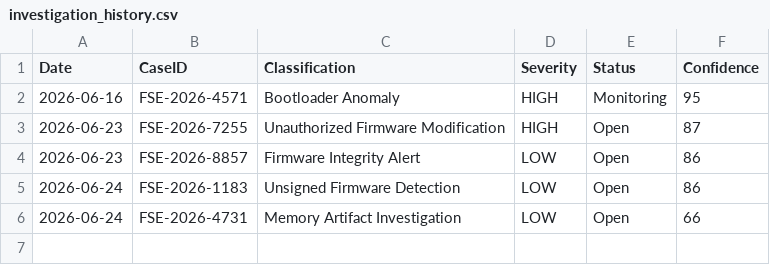
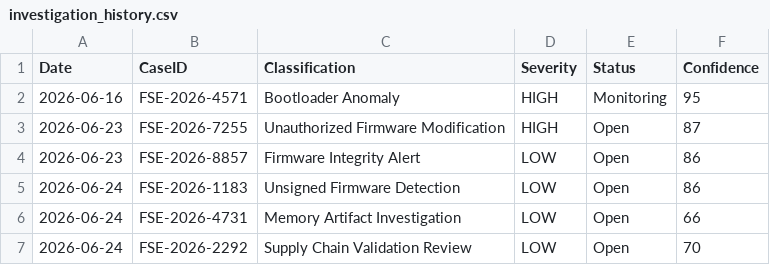
Before and after one commit to DRA3V50/BioDefense-Intelligence-Division, a CSV file: data/investigation_history.csv, drawn as a sheet.

```diff
--- a/data/investigation_history.csv
+++ b/data/investigation_history.csv
@@ -6 +6,2 @@ Date,CaseID,Classification,Severity,Status,Confidence
 2026-06-24,FSE-2026-4731,Memory Artifact Investigation,LOW,Open,66
+2026-06-24,FSE-2026-2292,Supply Chain Validation Review,LOW,Open,70
```
Also changed, not shown: evidence/evidence_log.csv, 8 other files.
